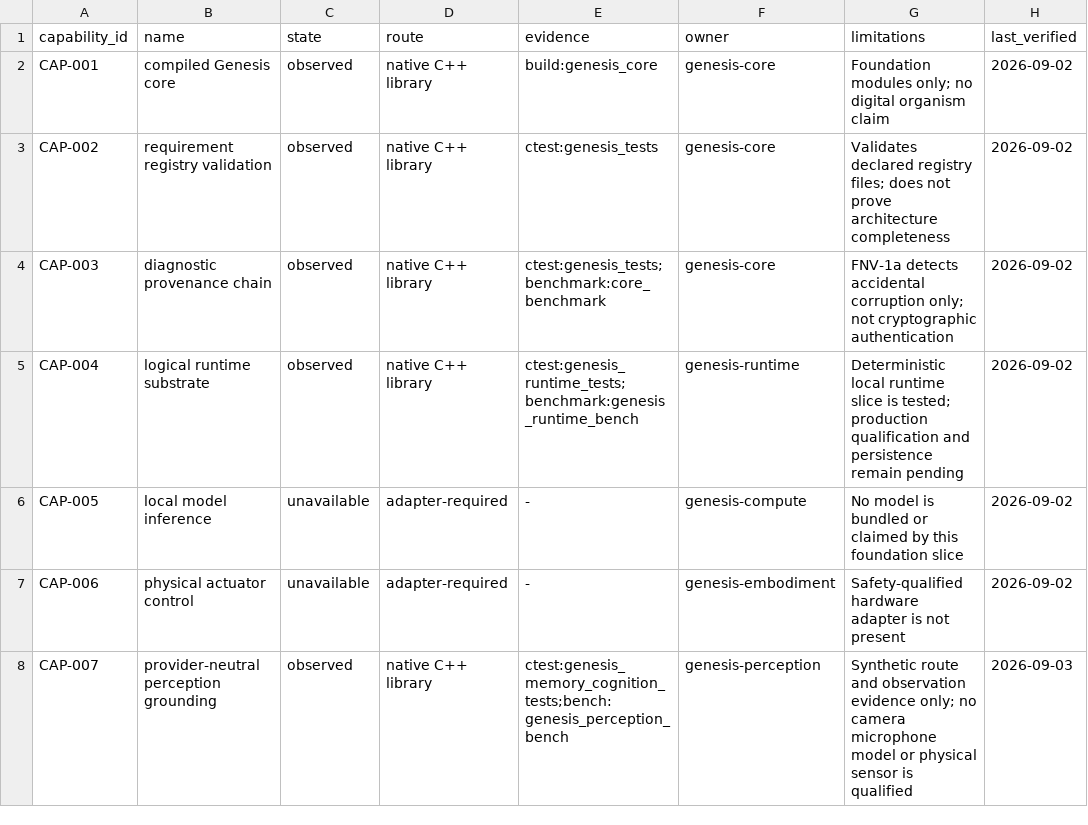
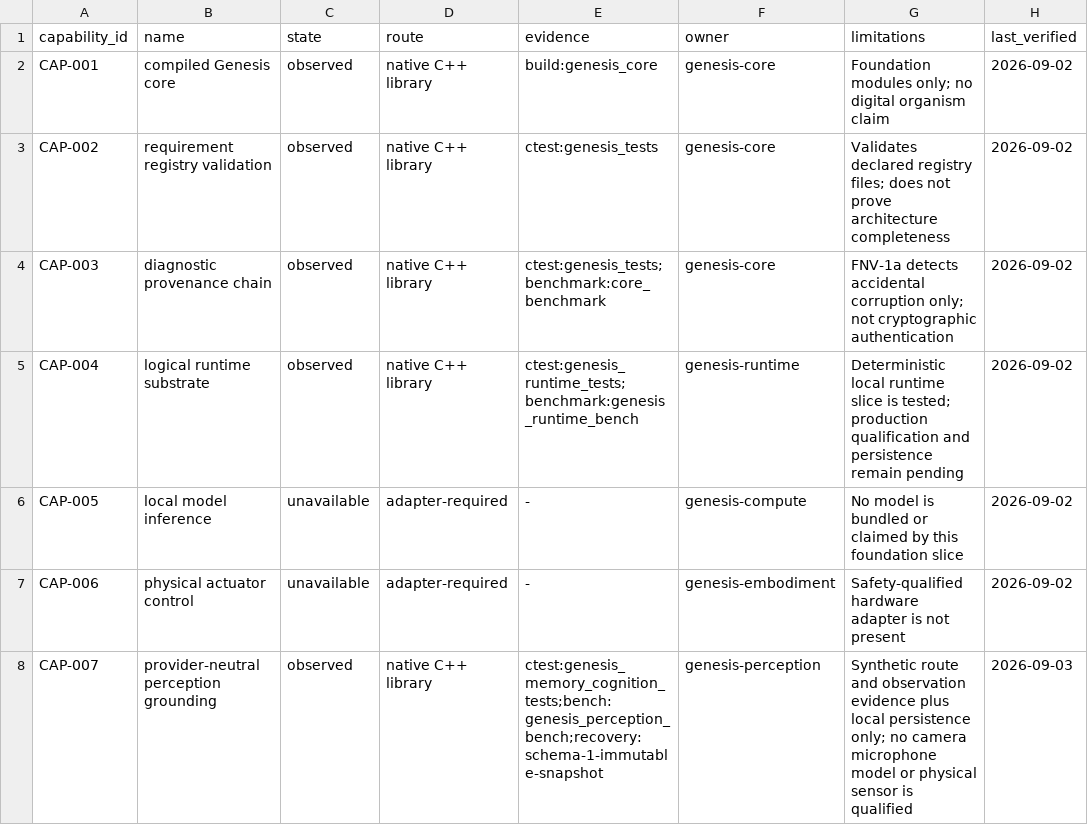
Before and after one commit to jayprophit/Genesis, a TSV file: registry/capabilities.tsv, drawn as a sheet.

```diff
--- a/registry/capabilities.tsv
+++ b/registry/capabilities.tsv
@@ -7,2 +7,2 @@ CAP-005	local model inference	unavailable	adapter-required	-	genesis-compute	No
 CAP-006	physical actuator control	unavailable	adapter-required	-	genesis-embodiment	Safety-qualified hardware adapter is not present	2026-09-02
-CAP-007	provider-neutral perception grounding	observed	native C++ library	ctest:genesis_memory_cognition_tests;bench:genesis_perception_bench	genesis-perception	Synthetic route and observation evidence only; no camera microphone model or physical sensor is qualified	2026-09-03
+CAP-007	provider-neutral perception grounding	observed	native C++ library	ctest:genesis_memory_cognition_tests;bench:genesis_perception_bench;recovery:schema-1-immutable-snapshot	genesis-perception	Synthetic route and observation evidence plus local persistence only; no camera microphone model or physical sensor is qualified	2026-09-03
```
Also changed, not shown: registry/completion_components.tsv, registry/completion_report.tsv, 9 other files.
